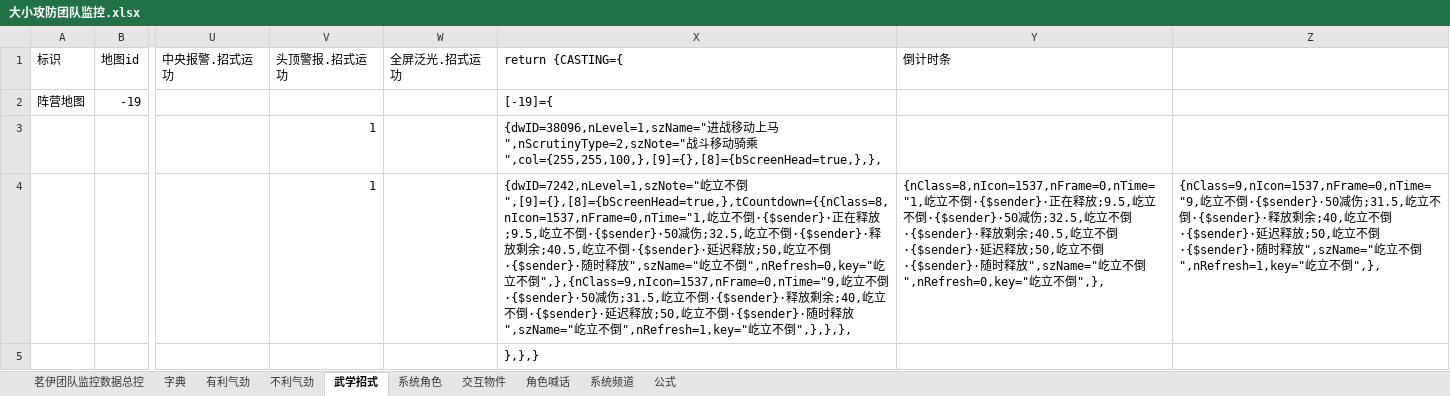
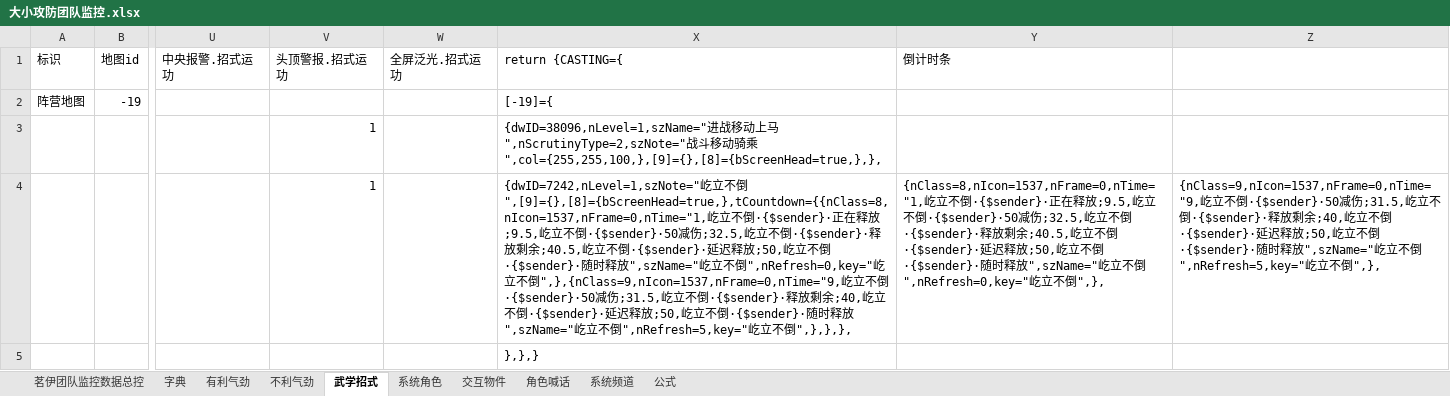
Before and after one commit to LyKoiya/LHDBM, an Excel workbook: 阵营/大小攻防团队监控.xlsx, sheet 武学招式, drawn as a sheet; only a part is shown, gaps mark what is left out; values as stored, in another font and other column widths than the file's, no borders; the diff names each change by its address in the sheet, - before the commit and + after, or states it on an @@ line.

```diff
--- a/阵营/大小攻防团队监控.xlsx (sheet 武学招式)
+++ b/阵营/大小攻防团队监控.xlsx (sheet 武学招式)
-X4 (return {CASTING={): …不倒",nRefresh=1,key="屹立…
+X4 (return {CASTING={): …不倒",nRefresh=5,key="屹立…
-Z4: …不倒",nRefresh=1,key="屹立…
+Z4: …不倒",nRefresh=5,key="屹立…
```
Also changed, not shown: sheet 系统频道, sheet 茗伊团队监控数据总控, 1 other file.
